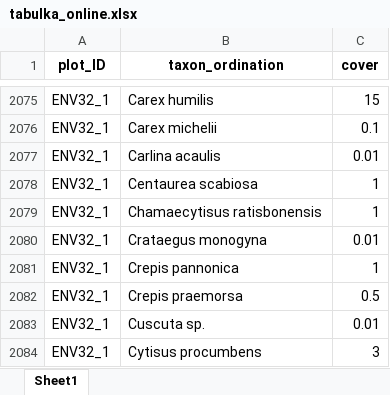
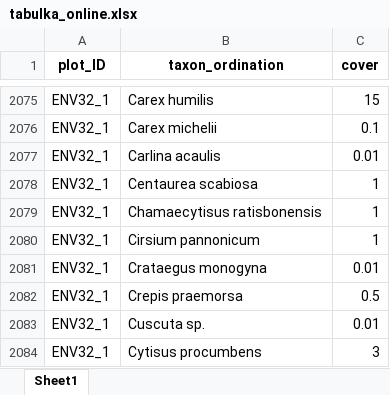
Before and after one commit to driadash/2023_Moravia_mowing, an Excel workbook: outputs/tabulka_online.xlsx, sheet Sheet1, drawn as a sheet; only a part is shown, gaps mark what is left out; values as stored, in another font and other column widths than the file's, no borders; removed rows and columns are numbered as before the commit, all else as after; the diff names each change by its address in the sheet, - before the commit and + after, or states it on an @@ line.

```diff
--- a/outputs/tabulka_online.xlsx (sheet Sheet1)
+++ b/outputs/tabulka_online.xlsx (sheet Sheet1)
+row 2080: ENV32_1 | Cirsium pannonicum | 1
-row 2081: ENV32_1 | Crepis pannonica | 1
```
Also changed, not shown: 7 other files.
